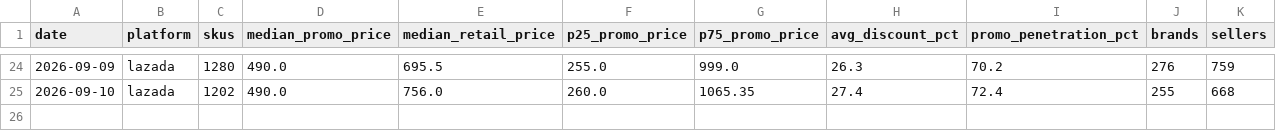
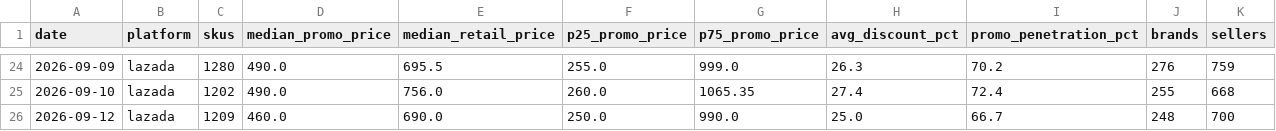
Before and after one commit to swuttipat/ecom-price-tracker, a CSV file: data/processed/market_daily.csv, drawn as a sheet; only a part is shown, gaps mark what is left out; the diff names each change by its address in the sheet, - before the commit and + after, or states it on an @@ line.

```diff
--- a/data/processed/market_daily.csv
+++ b/data/processed/market_daily.csv
+row 26: 2026-09-12 | lazada | 1209 | 460.0 | 690.0 | 250.0 | 990.0 | 25.0 | 66.7 | 248 | 700
```
Also changed, not shown: data/processed/data_quality.csv, data/processed/latest.csv, 7 other files.
